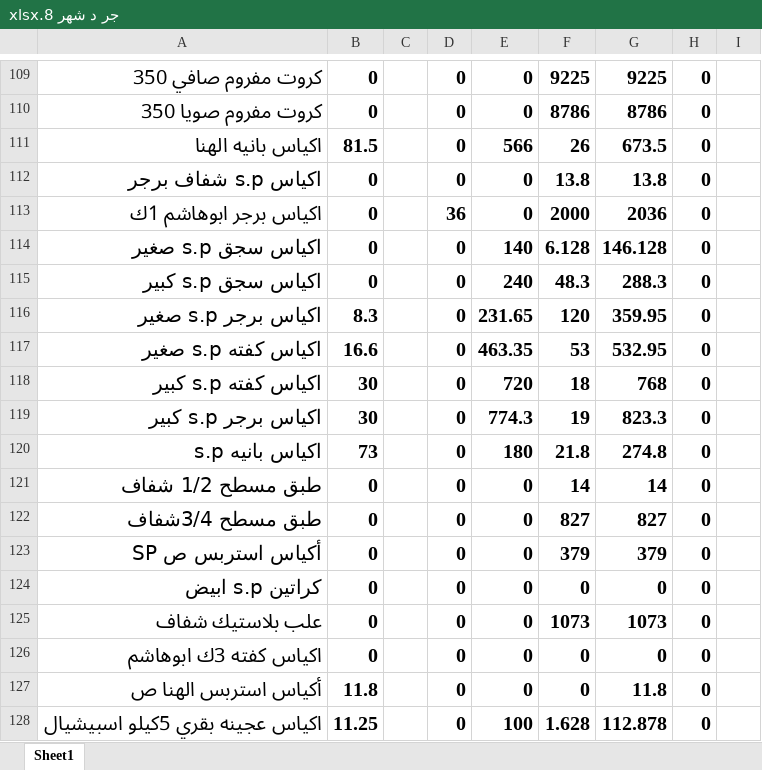
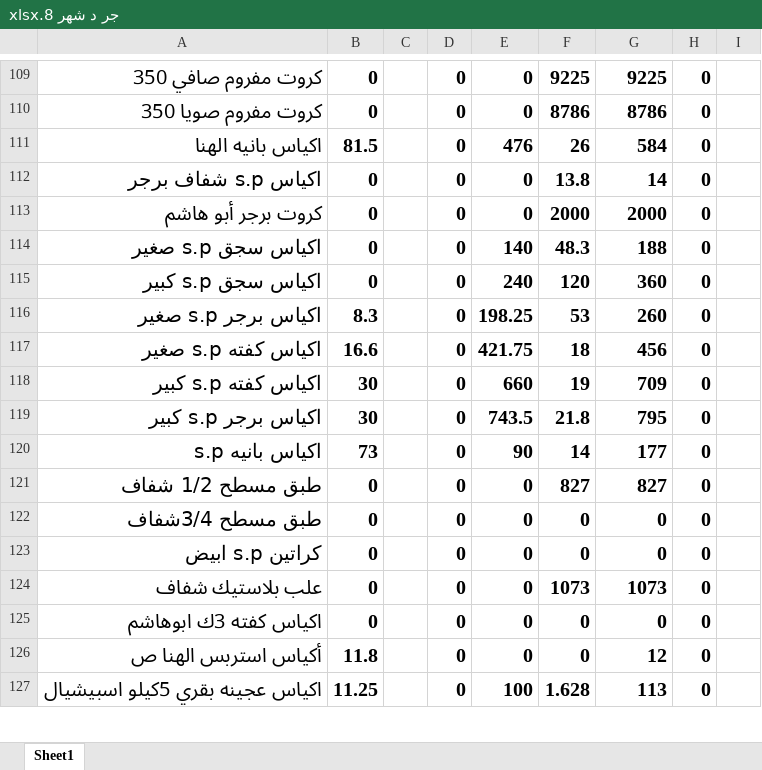
Before and after one commit to Pop1234567889/Abohashem, an Excel workbook: جر د شهر 8.xlsx, sheet Sheet1, drawn as a sheet; only a part is shown, gaps mark what is left out; values as stored, in another font and other column widths than the file's, no borders; removed rows and columns are numbered as before the commit, all else as after; the diff covers the shown part only; the diff names each change by its address in the sheet, - before the commit and + after, or states it on an @@ line.

```diff
--- a/جر د شهر 8.xlsx (sheet Sheet1)
+++ b/جر د شهر 8.xlsx (sheet Sheet1)
-E111: 566
+E111: 476
-G111: 673.5
+G111: 584
-G112: 13.8
+G112: 14
-A113: اكياس برجر ابوهاشم 1ك
+A113: كروت برجر أبو هاشم
-D113: 36
+D113: 0
-G113: 2036
+G113: 2000
-F114: 6.128
+F114: 48.3
-G114: 146.128
+G114: 188
-F115: 48.3
+F115: 120
-G115: 288.3
+G115: 360
-E116: 231.65
+E116: 198.25
-F116: 120
+F116: 53
-G116: 359.95
+G116: 260
-E117: 463.35
+E117: 421.75
-F117: 53
+F117: 18
-G117: 532.95
+G117: 456
-E118: 720
+E118: 660
-F118: 18
+F118: 19
-G118: 768
+G118: 709
-E119: 774.3
+E119: 743.5
-F119: 19
+F119: 21.8
-G119: 823.3
+G119: 795
-E120: 180
+E120: 90
-F120: 21.8
+F120: 14
-G120: 274.8
+G120: 177
-F121: 14
+F121: 827
-G121: 14
+G121: 827
-F122: 827
+F122: 0
-G122: 827
+G122: 0
-row 123: أكياس استربس ص SP | 0 |  | 0 | 0 | 379 | 379 | 0
-G126: 11.8
+G126: 12
-G127: 112.878
+G127: 113
```
Also changed, not shown: 1 added row, 1 removed row and 36 edited cells elsewhere in this sheet, formulas that keep their value, 3 other files.
